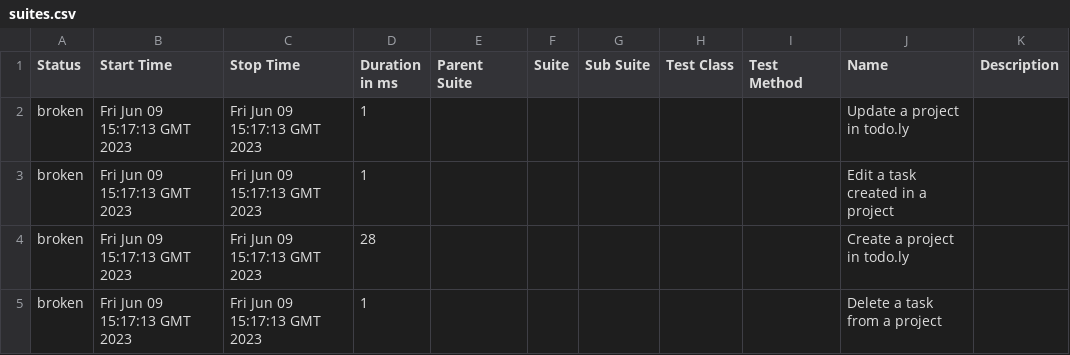
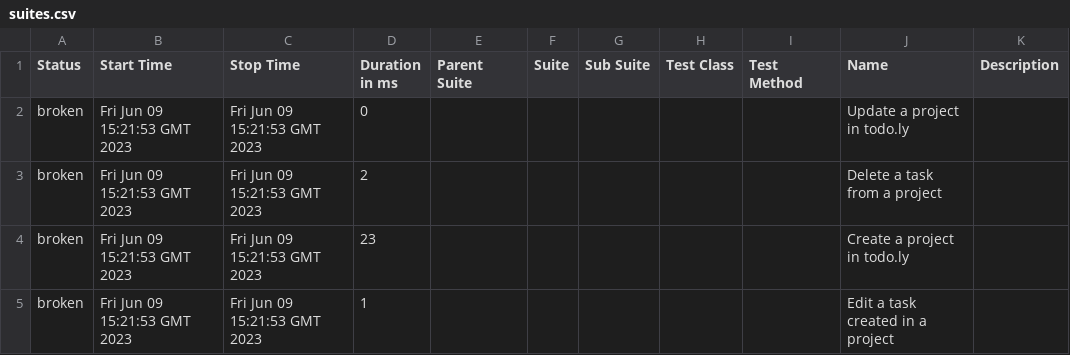
Before and after one commit to rodrigognr71/todoly_tests, a CSV file: data/suites.csv, drawn as a sheet.

```diff
--- a/data/suites.csv
+++ b/data/suites.csv
@@ -1,5 +1,5 @@
 "Status","Start Time","Stop Time","Duration in ms","Parent Suite","Suite","Sub Suite","Test Class","Test Method","Name","Description"
-"broken","Fri Jun 09 15:17:13 GMT 2023","Fri Jun 09 15:17:13 GMT 2023","1","","","","","","Update a project in todo.ly",""
-"broken","Fri Jun 09 15:17:13 GMT 2023","Fri Jun 09 15:17:13 GMT 2023","1","","","","","","Edit a task created in a project",""
-"broken","Fri Jun 09 15:17:13 GMT 2023","Fri Jun 09 15:17:13 GMT 2023","28","","","","","","Create a project in todo.ly",""
-"broken","Fri Jun 09 15:17:13 GMT 2023","Fri Jun 09 15:17:13 GMT 2023","1","","","","","","Delete a task from a project",""
+"broken","Fri Jun 09 15:21:53 GMT 2023","Fri Jun 09 15:21:53 GMT 2023","0","","","","","","Update a project in todo.ly",""
+"broken","Fri Jun 09 15:21:53 GMT 2023","Fri Jun 09 15:21:53 GMT 2023","2","","","","","","Delete a task from a project",""
+"broken","Fri Jun 09 15:21:53 GMT 2023","Fri Jun 09 15:21:53 GMT 2023","23","","","","","","Create a project in todo.ly",""
+"broken","Fri Jun 09 15:21:53 GMT 2023","Fri Jun 09 15:21:53 GMT 2023","1","","","","","","Edit a task created in a project",""
```
Also changed, not shown: 37 other files.
